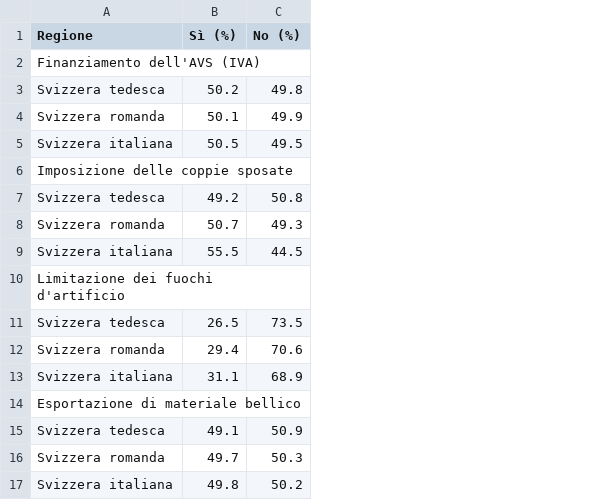
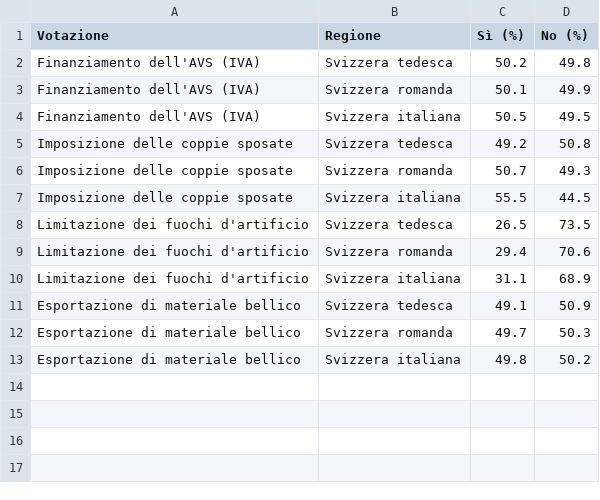
Before and after one commit to vey83/votations_fed, a CSV file: analyze/output/nov_26/regions_linguistiques_it.csv, drawn as a sheet; removed rows and columns are numbered as before the commit, all else as after; the diff names each change by its address in the sheet, - before the commit and + after, or states it on an @@ line.

Commit message:
Mise a jour resultats des 4 votations par region (FR, DE, IT)

```diff
--- a/analyze/output/nov_26/regions_linguistiques_it.csv
+++ b/analyze/output/nov_26/regions_linguistiques_it.csv
+column A (Votazione), rows 2-13: Finanziamento dell'AVS (IVA) | Finanziamento dell'AVS (IVA) | Finanziamento dell'AVS (IVA) | Imposizione delle coppie sposate | Imposizione delle coppie sposate | Imposizione delle coppie sposate | Limitazione dei fuochi d'artificio | Limitazione dei fuochi d'artificio | Limitazione dei fuochi d'artificio | Esportazione di materiale bellico | Esportazione di materiale bellico | Esportazione di materiale bellico
-row 2: Finanziamento dell'AVS (IVA)
-row 6: Imposizione delle coppie sposate
-row 10: Limitazione dei fuochi d'artificio
-row 14: Esportazione di materiale bellico
```
Also changed, not shown: analyze/output/nov_26/regions_linguistiques_de.csv, analyze/output/nov_26/regions_linguistiques_fr.csv.
